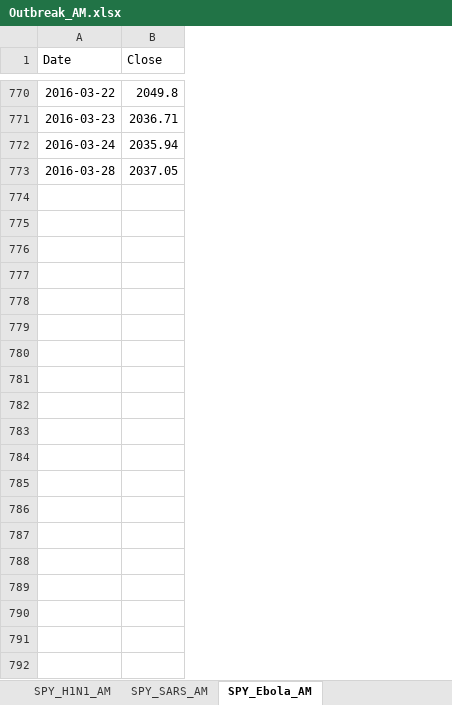
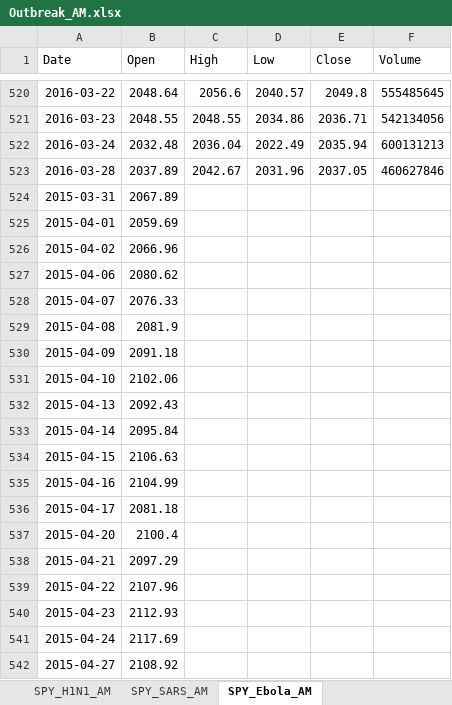
Before and after one commit to sunwukong76/GroupProject1, an Excel workbook: Code/Andres_Mejia/Outbreak_AM.xlsx, sheet SPY_Ebola_AM, drawn as a sheet; only a part is shown, gaps mark what is left out; values as stored, in another font and other column widths than the file's, no borders; the diff covers the shown part only; the diff names each change by its address in the sheet, - before the commit and + after, or states it on an @@ line.

```diff
--- a/Code/Andres_Mejia/Outbreak_AM.xlsx (sheet SPY_Ebola_AM)
+++ b/Code/Andres_Mejia/Outbreak_AM.xlsx (sheet SPY_Ebola_AM)
+column B (Open), rows 520-523: 2048.64 | 2048.55 | 2032.48 | 2037.89
+column C (High), rows 520-523: 2056.6 | 2048.55 | 2036.04 | 2042.67
+column D (Low), rows 520-523: 2040.57 | 2034.86 | 2022.49 | 2031.96
+column F (Volume), rows 520-523: 555485645 | 542134056 | 600131213 | 460627846
+row 524: 2015-03-31 | 2067.89
+row 525: 2015-04-01 | 2059.69
+row 526: 2015-04-02 | 2066.96
+row 527: 2015-04-06 | 2080.62
+row 528: 2015-04-07 | 2076.33
+row 529: 2015-04-08 | 2081.9
+row 530: 2015-04-09 | 2091.18
+row 531: 2015-04-10 | 2102.06
+row 532: 2015-04-13 | 2092.43
+row 533: 2015-04-14 | 2095.84
+row 534: 2015-04-15 | 2106.63
+row 535: 2015-04-16 | 2104.99
+row 536: 2015-04-17 | 2081.18
+row 537: 2015-04-20 | 2100.4
+row 538: 2015-04-21 | 2097.29
+row 539: 2015-04-22 | 2107.96
+row 540: 2015-04-23 | 2112.93
+row 541: 2015-04-24 | 2117.69
+row 542: 2015-04-27 | 2108.92
```
Also changed, not shown: 231 added rows and 250 removed rows elsewhere in this sheet, sheet Sheet1, sheet SPY_SARS_AM, sheet SPY_H1N1_AM, sheet SPY_Zika_AM, formulas that keep their value, 11 other files.
